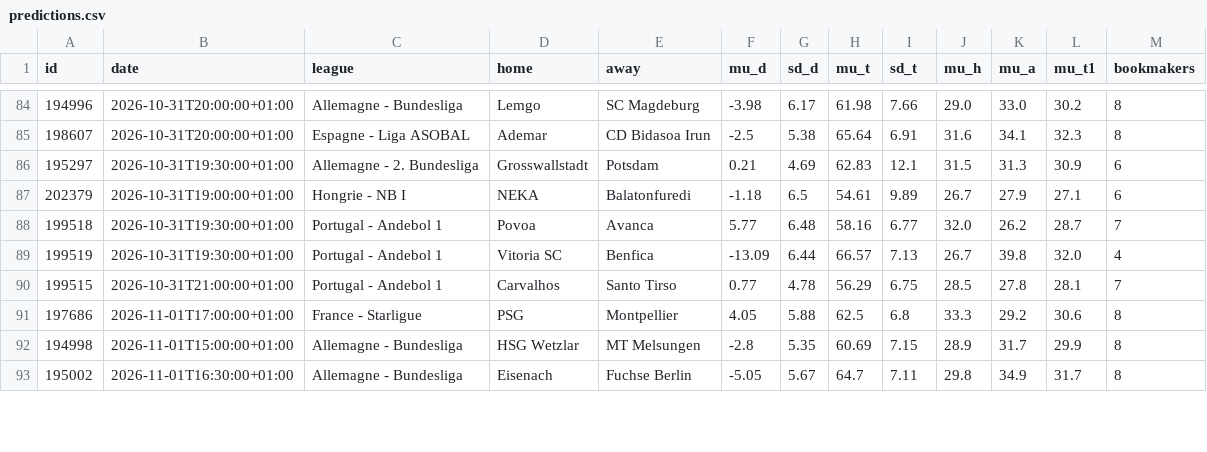
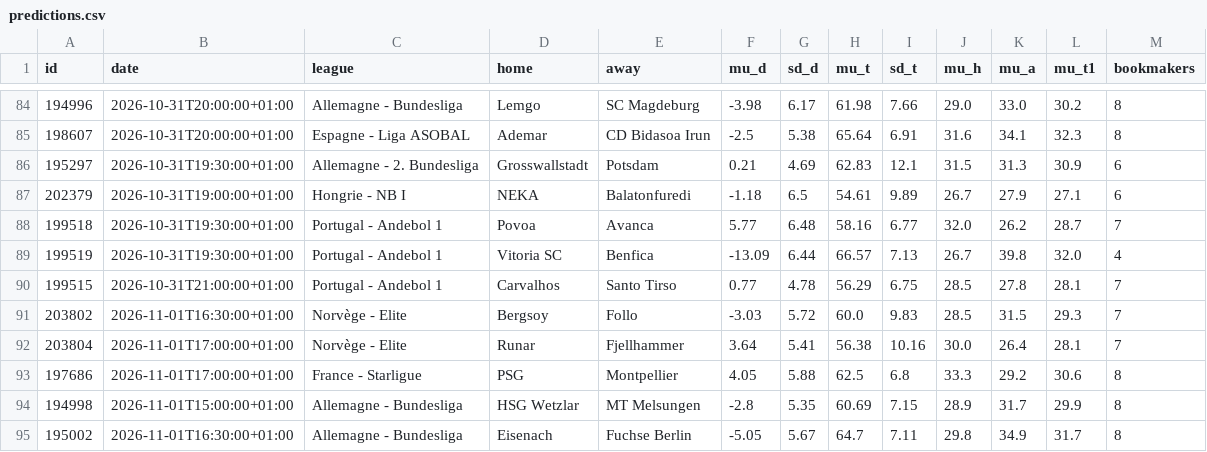
Before and after one commit to tessoncharles-sys/paris-data, a CSV file: data/raw/handball/predictions.csv, drawn as a sheet; only a part is shown, gaps mark what is left out.

```diff
--- a/data/raw/handball/predictions.csv
+++ b/data/raw/handball/predictions.csv
@@ -90,2 +90,4 @@ id,date,league,home,away,mu_d,sd_d,mu_t,sd_t,mu_h,mu_a,mu_t1,bookmakers
 199515,2026-10-31T21:00:00+01:00,Portugal - Andebol 1,Carvalhos,Santo Tirso,0.77,4.78,56.29,6.75,28.5,27.8,28.1,7
+203802,2026-11-01T16:30:00+01:00,Norvège - Elite,Bergsoy,Follo,-3.03,5.72,60.0,9.83,28.5,31.5,29.3,7
+203804,2026-11-01T17:00:00+01:00,Norvège - Elite,Runar,Fjellhammer,3.64,5.41,56.38,10.16,30.0,26.4,28.1,7
 197686,2026-11-01T17:00:00+01:00,France - Starligue,PSG,Montpellier,4.05,5.88,62.5,6.8,33.3,29.2,30.6,8
```
Also changed, not shown: data/dashboard_basket.csv, data/dashboard_foot.csv, 24 other files.
